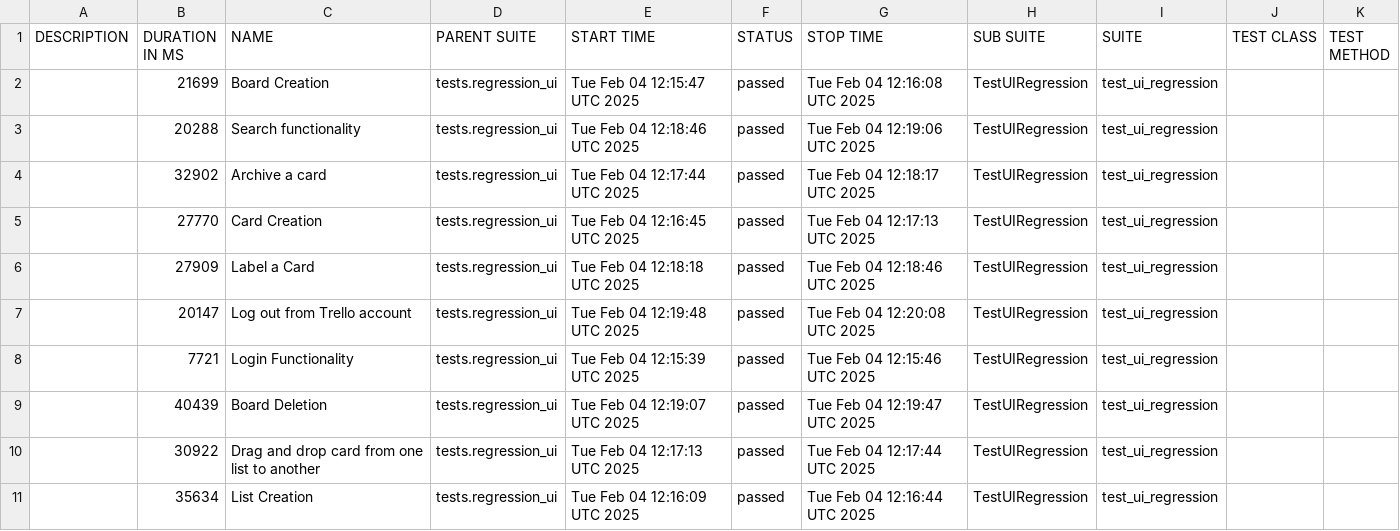
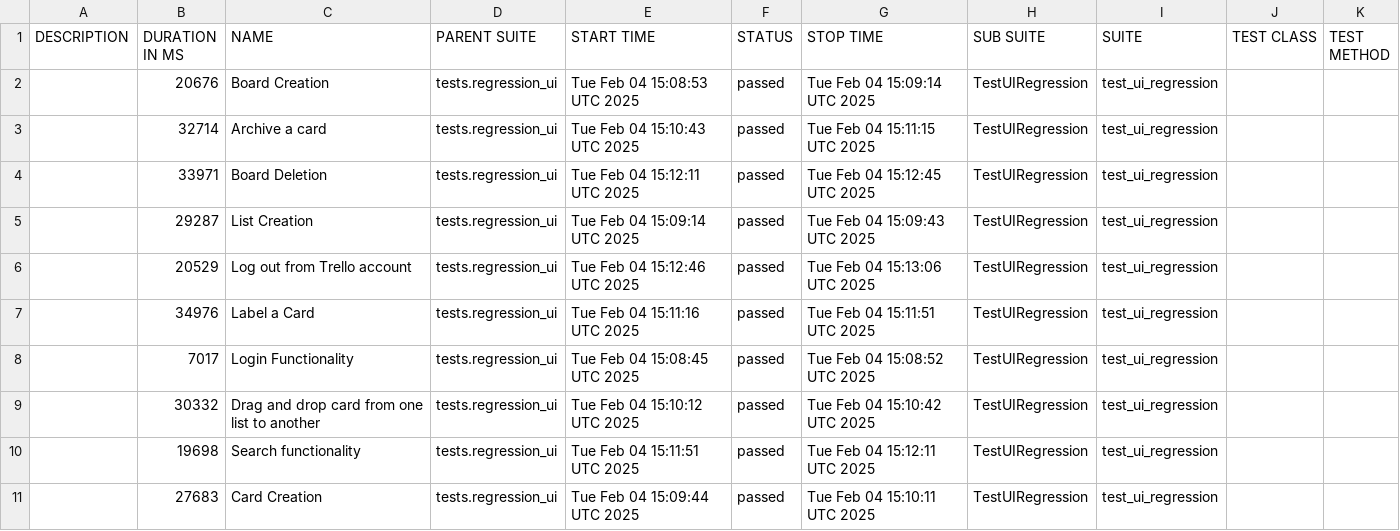
Before and after one commit to vkqapro/pythonSelenium, a CSV file: data/suites.csv, drawn as a sheet.

```diff
--- a/data/suites.csv
+++ b/data/suites.csv
@@ -1,11 +1,11 @@
 "DESCRIPTION","DURATION IN MS","NAME","PARENT SUITE","START TIME","STATUS","STOP TIME","SUB SUITE","SUITE","TEST CLASS","TEST METHOD"
-"","21699","Board Creation","tests.regression_ui","Tue Feb 04 12:15:47 UTC 2025","passed","Tue Feb 04 12:16:08 UTC 2025","TestUIRegression","test_ui_regression","",""
-"","20288","Search functionality","tests.regression_ui","Tue Feb 04 12:18:46 UTC 2025","passed","Tue Feb 04 12:19:06 UTC 2025","TestUIRegression","test_ui_regression","",""
-"","32902","Archive a card","tests.regression_ui","Tue Feb 04 12:17:44 UTC 2025","passed","Tue Feb 04 12:18:17 UTC 2025","TestUIRegression","test_ui_regression","",""
-"","27770","Card Creation","tests.regression_ui","Tue Feb 04 12:16:45 UTC 2025","passed","Tue Feb 04 12:17:13 UTC 2025","TestUIRegression","test_ui_regression","",""
-"","27909","Label a Card","tests.regression_ui","Tue Feb 04 12:18:18 UTC 2025","passed","Tue Feb 04 12:18:46 UTC 2025","TestUIRegression","test_ui_regression","",""
-"","20147","Log out from Trello account","tests.regression_ui","Tue Feb 04 12:19:48 UTC 2025","passed","Tue Feb 04 12:20:08 UTC 2025","TestUIRegression","test_ui_regression","",""
-"","7721","Login Functionality","tests.regression_ui","Tue Feb 04 12:15:39 UTC 2025","passed","Tue Feb 04 12:15:46 UTC 2025","TestUIRegression","test_ui_regression","",""
-"","40439","Board Deletion","tests.regression_ui","Tue Feb 04 12:19:07 UTC 2025","passed","Tue Feb 04 12:19:47 UTC 2025","TestUIRegression","test_ui_regression","",""
-"","30922","Drag and drop card from one list to another","tests.regression_ui","Tue Feb 04 12:17:13 UTC 2025","passed","Tue Feb 04 12:17:44 UTC 2025","TestUIRegression","test_ui_regression","",""
-"","35634","List Creation","tests.regression_ui","Tue Feb 04 12:16:09 UTC 2025","passed","Tue Feb 04 12:16:44 UTC 2025","TestUIRegression","test_ui_regression","",""
+"","20676","Board Creation","tests.regression_ui","Tue Feb 04 15:08:53 UTC 2025","passed","Tue Feb 04 15:09:14 UTC 2025","TestUIRegression","test_ui_regression","",""
+"","32714","Archive a card","tests.regression_ui","Tue Feb 04 15:10:43 UTC 2025","passed","Tue Feb 04 15:11:15 UTC 2025","TestUIRegression","test_ui_regression","",""
+"","33971","Board Deletion","tests.regression_ui","Tue Feb 04 15:12:11 UTC 2025","passed","Tue Feb 04 15:12:45 UTC 2025","TestUIRegression","test_ui_regression","",""
+"","29287","List Creation","tests.regression_ui","Tue Feb 04 15:09:14 UTC 2025","passed","Tue Feb 04 15:09:43 UTC 2025","TestUIRegression","test_ui_regression","",""
+"","20529","Log out from Trello account","tests.regression_ui","Tue Feb 04 15:12:46 UTC 2025","passed","Tue Feb 04 15:13:06 UTC 2025","TestUIRegression","test_ui_regression","",""
+"","34976","Label a Card","tests.regression_ui","Tue Feb 04 15:11:16 UTC 2025","passed","Tue Feb 04 15:11:51 UTC 2025","TestUIRegression","test_ui_regression","",""
+"","7017","Login Functionality","tests.regression_ui","Tue Feb 04 15:08:45 UTC 2025","passed","Tue Feb 04 15:08:52 UTC 2025","TestUIRegression","test_ui_regression","",""
+"","30332","Drag and drop card from one list to another","tests.regression_ui","Tue Feb 04 15:10:12 UTC 2025","passed","Tue Feb 04 15:10:42 UTC 2025","TestUIRegression","test_ui_regression","",""
+"","19698","Search functionality","tests.regression_ui","Tue Feb 04 15:11:51 UTC 2025","passed","Tue Feb 04 15:12:11 UTC 2025","TestUIRegression","test_ui_regression","",""
+"","27683","Card Creation","tests.regression_ui","Tue Feb 04 15:09:44 UTC 2025","passed","Tue Feb 04 15:10:11 UTC 2025","TestUIRegression","test_ui_regression","",""
```
Also changed, not shown: 40 other files.
